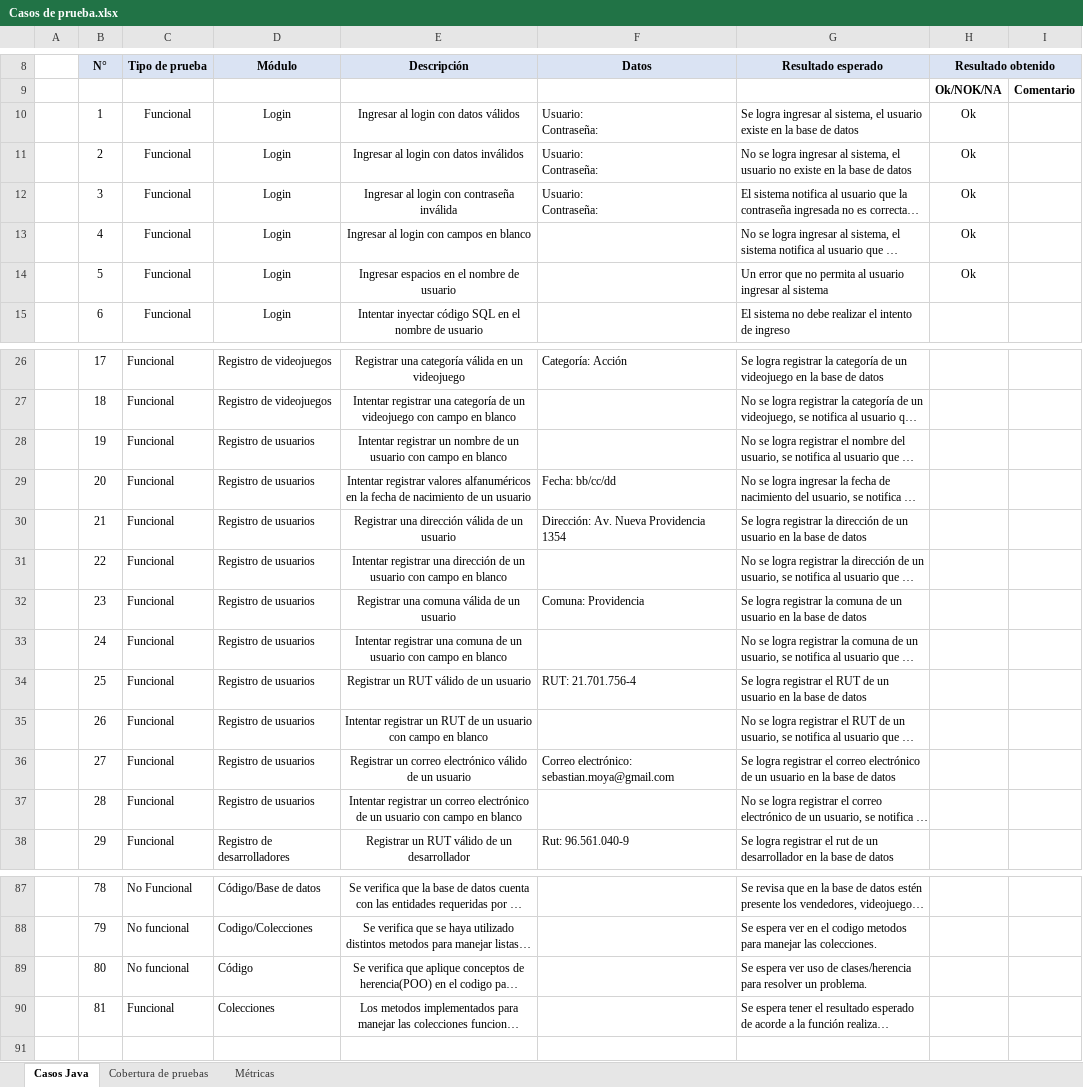
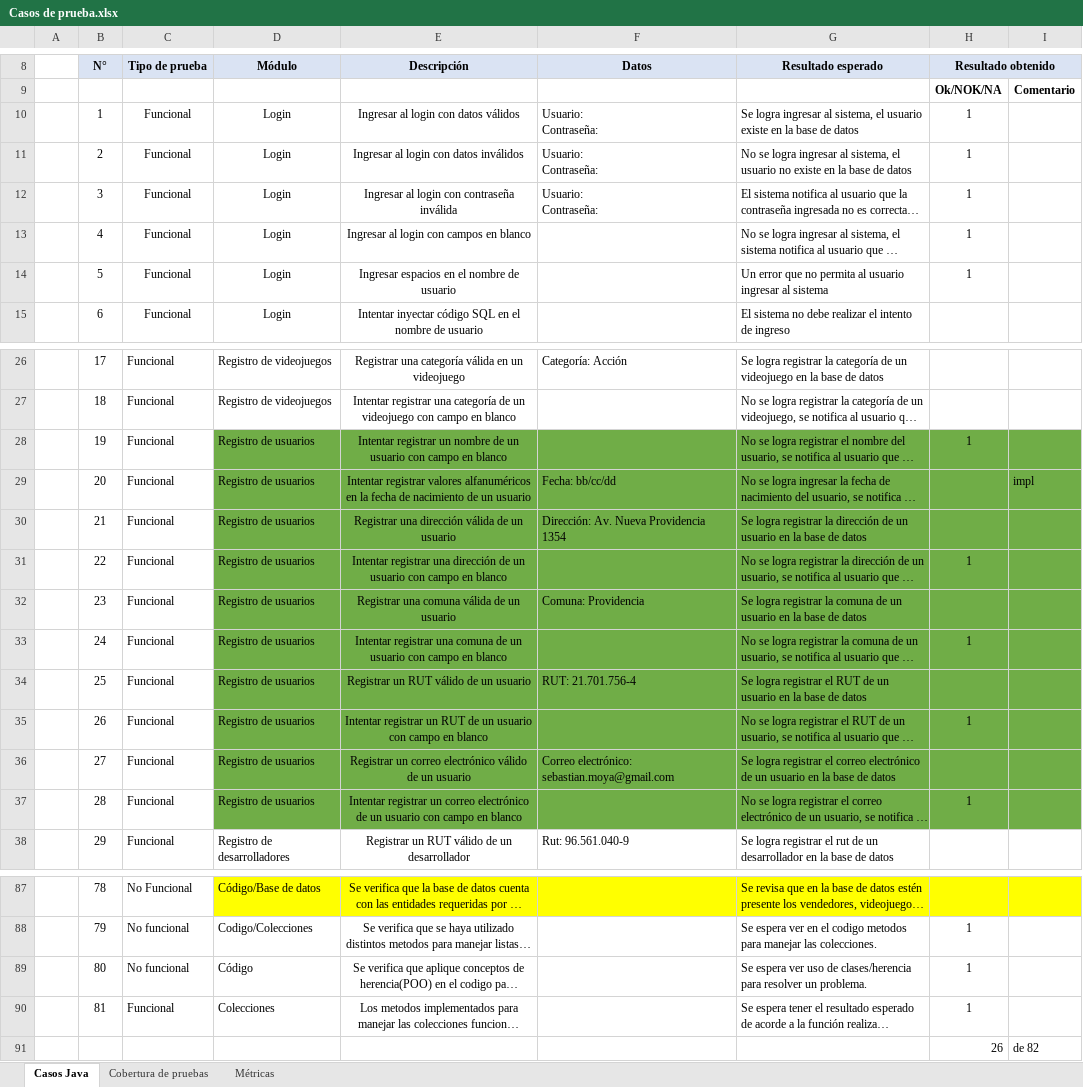
Before and after one commit to Creathor-14/Proyecto_Semestral_2022, an Excel workbook: Casos de prueba.xlsx, sheet Casos Java, drawn as a sheet; only a part is shown, gaps mark what is left out; long unchanged cells end in …; values as stored, in another font and other column widths than the file's, no borders; the diff covers the shown part only; the diff names each change by its address in the sheet, - before the commit and + after, or states it on an @@ line.

```diff
--- a/Casos de prueba.xlsx (sheet Casos Java)
+++ b/Casos de prueba.xlsx (sheet Casos Java)
-H10:H14 (Resultado obtenido): Ok
+H10:H14 (Resultado obtenido): 1
-D28:I37 fill: none
+D28:I37 fill: #70AD47
-H28 (Resultado obtenido): (empty)
+H28 (Resultado obtenido): 1
-I29: (empty)
+I29: impl
-H31 (Resultado obtenido): (empty)
+H31 (Resultado obtenido): 1
-H33 (Resultado obtenido): (empty)
+H33 (Resultado obtenido): 1
-H35 (Resultado obtenido): (empty)
+H35 (Resultado obtenido): 1
-H37 (Resultado obtenido): (empty)
+H37 (Resultado obtenido): 1
-D87:I87 fill: none
+D87:I87 fill: #FFFF00
-H88:H90 (Resultado obtenido): (empty)
+H88:H90 (Resultado obtenido): 1
+row 91:  |  |  |  |  |  |  | 26 | de 82
```
Also changed, not shown: 13 edited cells and cell formats elsewhere in this sheet, 4 other files.
